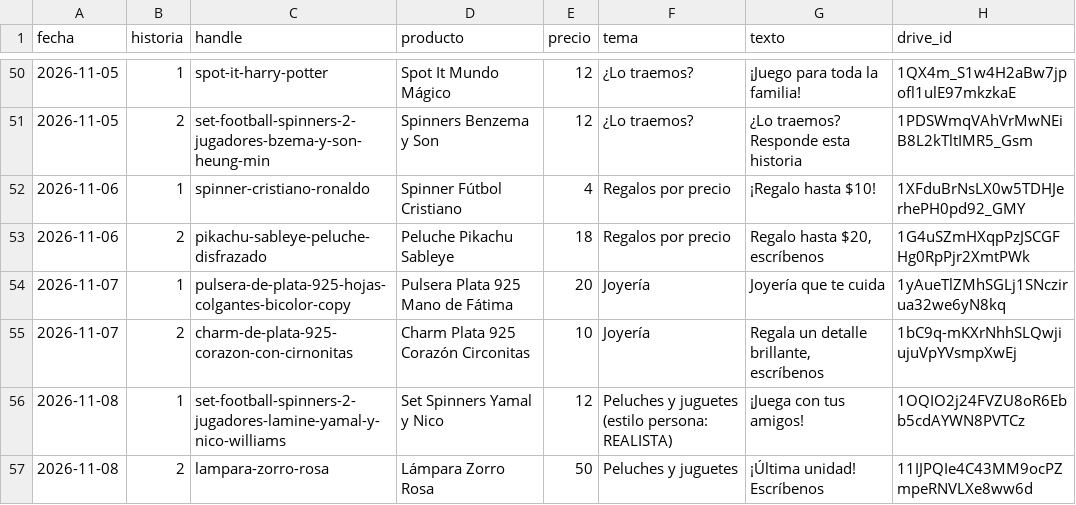
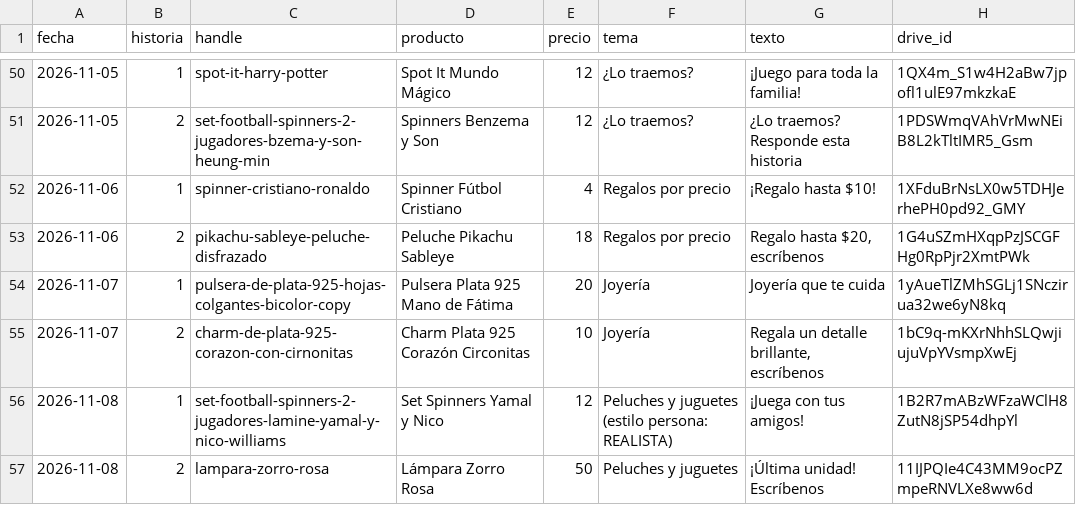
Before and after one commit to ddonoso1992-eng/Kimo-historias, a CSV file: registro.csv, drawn as a sheet; only a part is shown, gaps mark what is left out.

```diff
--- a/registro.csv
+++ b/registro.csv
@@ -55,3 +55,3 @@ fecha,historia,handle,producto,precio,tema,texto,drive_id
 2026-11-07,2,charm-de-plata-925-corazon-con-cirnonitas,Charm Plata 925 Corazón Circonitas,10,Joyería,"Regala un detalle brillante, escríbenos",1bC9q-mKXrNhhSLQwjiujuVpYVsmpXwEj
-2026-11-08,1,set-football-spinners-2-jugadores-lamine-yamal-y-nico-williams,Set Spinners Yamal y Nico,12,Peluches y juguetes (estilo persona: REALISTA),¡Juega con tus amigos!,1OQIO2j24FVZU8oR6Ebb5cdAYWN8PVTCz
+2026-11-08,1,set-football-spinners-2-jugadores-lamine-yamal-y-nico-williams,Set Spinners Yamal y Nico,12,Peluches y juguetes (estilo persona: REALISTA),¡Juega con tus amigos!,1B2R7mABzWFzaWClH8ZutN8jSP54dhpYl
 2026-11-08,2,lampara-zorro-rosa,Lámpara Zorro Rosa,50,Peluches y juguetes,"¡Última unidad! Escríbenos",11IJPQIe4C43MM9ocPZmpeRNVLXe8ww6d
```
